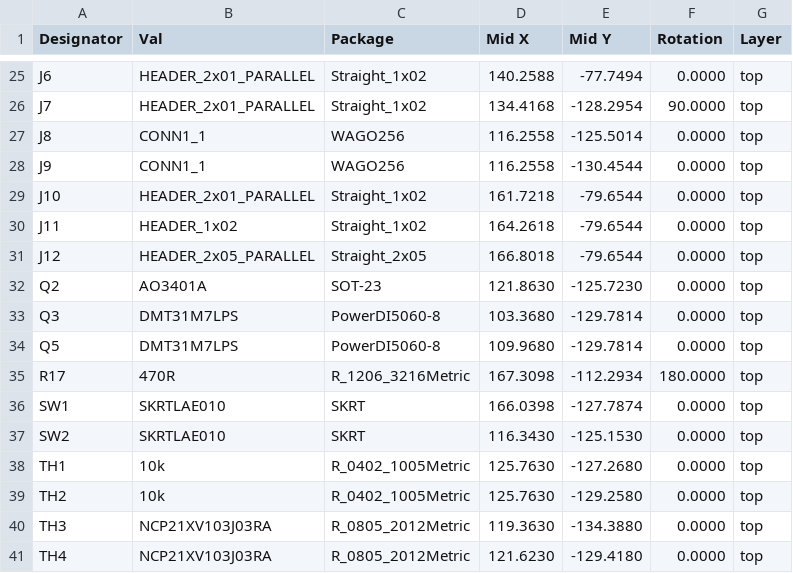
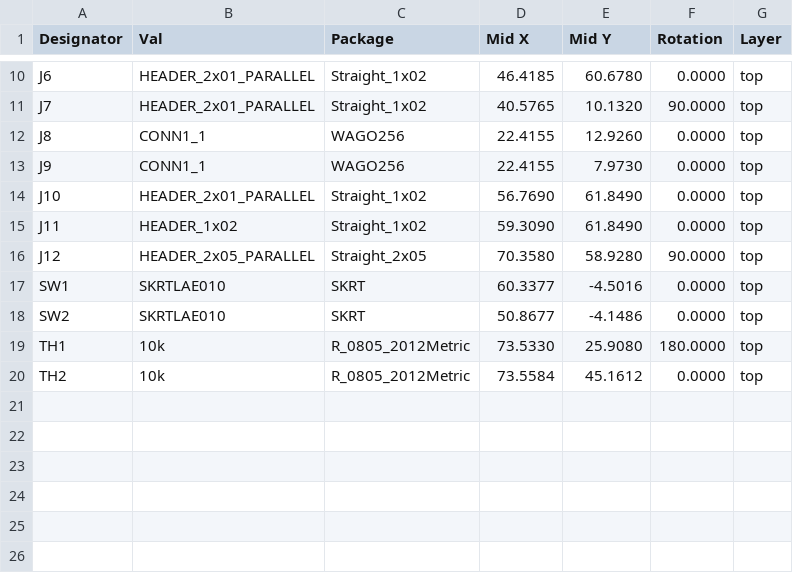
Before and after one commit to mlab-modules/LION2CELL02, a CSV file: hw/cam_profi/assembly/gerbers/PnP/LION2CELL02_cpl_top_pos.csv, drawn as a sheet; only a part is shown, gaps mark what is left out; the diff covers the shown part only.

```diff
--- a/hw/cam_profi/assembly/gerbers/PnP/LION2CELL02_cpl_top_pos.csv
+++ b/hw/cam_profi/assembly/gerbers/PnP/LION2CELL02_cpl_top_pos.csv
@@ -25,17 +10,11 @@ Designator,Val,Package,Mid X,Mid Y,Rotation,Layer
-"J6","HEADER_2x01_PARALLEL","Straight_1x02",140.2588,-77.7494,0.0000,top
-"J7","HEADER_2x01_PARALLEL","Straight_1x02",134.4168,-128.2954,90.0000,top
-"J8","CONN1_1","WAGO256",116.2558,-125.5014,0.0000,top
-"J9","CONN1_1","WAGO256",116.2558,-130.4544,0.0000,top
-"J10","HEADER_2x01_PARALLEL","Straight_1x02",161.7218,-79.6544,0.0000,top
-"J11","HEADER_1x02","Straight_1x02",164.2618,-79.6544,0.0000,top
-"J12","HEADER_2x05_PARALLEL","Straight_2x05",166.8018,-79.6544,0.0000,top
-"Q2","AO3401A","SOT-23",121.8630,-125.7230,0.0000,top
-"Q3","DMT31M7LPS","PowerDI5060-8",103.3680,-129.7814,0.0000,top
-"Q5","DMT31M7LPS","PowerDI5060-8",109.9680,-129.7814,0.0000,top
-"R17","470R","R_1206_3216Metric",167.3098,-112.2934,180.0000,top
-"SW1","SKRTLAE010","SKRT",166.0398,-127.7874,0.0000,top
-"SW2","SKRTLAE010","SKRT",116.3430,-125.1530,0.0000,top
-"TH1","10k","R_0402_1005Metric",125.7630,-127.2680,0.0000,top
-"TH2","10k","R_0402_1005Metric",125.7630,-129.2580,0.0000,top
-"TH3","NCP21XV103J03RA","R_0805_2012Metric",119.3630,-134.3880,0.0000,top
-"TH4","NCP21XV103J03RA","R_0805_2012Metric",121.6230,-129.4180,0.0000,top
+"J6","HEADER_2x01_PARALLEL","Straight_1x02",46.4185,60.6780,0.0000,top
+"J7","HEADER_2x01_PARALLEL","Straight_1x02",40.5765,10.1320,90.0000,top
+"J8","CONN1_1","WAGO256",22.4155,12.9260,0.0000,top
+"J9","CONN1_1","WAGO256",22.4155,7.9730,0.0000,top
+"J10","HEADER_2x01_PARALLEL","Straight_1x02",56.7690,61.8490,0.0000,top
+"J11","HEADER_1x02","Straight_1x02",59.3090,61.8490,0.0000,top
+"J12","HEADER_2x05_PARALLEL","Straight_2x05",70.3580,58.9280,90.0000,top
+"SW1","SKRTLAE010","SKRT",60.3377,-4.5016,0.0000,top
+"SW2","SKRTLAE010","SKRT",50.8677,-4.1486,0.0000,top
+"TH1","10k","R_0805_2012Metric",73.5330,25.9080,180.0000,top
+"TH2","10k","R_0805_2012Metric",73.5584,45.1612,0.0000,top
```
Also changed, not shown: 15 removed rows and 18 edited cells elsewhere in this file, hw/cam_profi/assembly/LION2CELL02-bom.csv, hw/cam_profi/assembly/LION2CELL02-bom_nogroup.csv, 46 other files.
